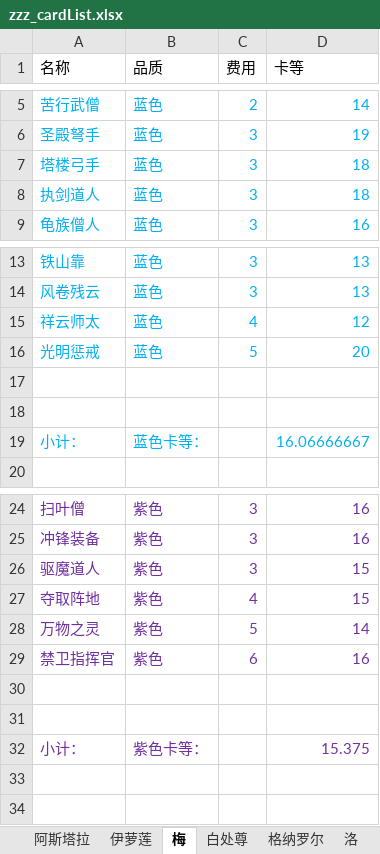
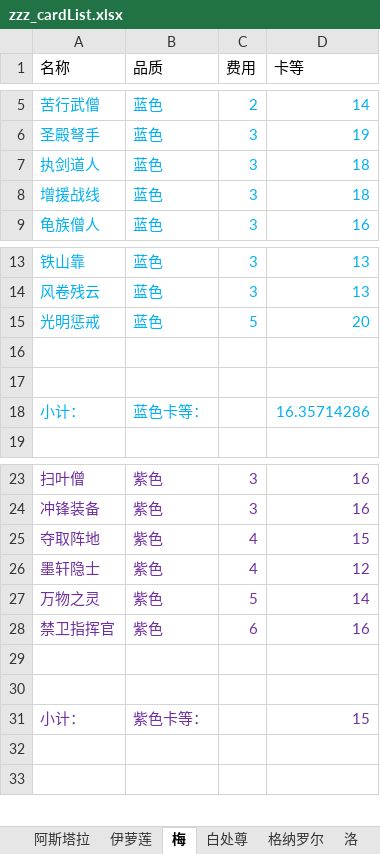
Before and after one commit to XTsuola/keyuanWeb, an Excel workbook: src/utils/sxsyzlzq/zzz_cardList.xlsx, sheet 梅, drawn as a sheet; only a part is shown, gaps mark what is left out; values as stored, in another font and other column widths than the file's, no borders; removed rows and columns are numbered as before the commit, all else as after; the diff covers the shown part only; the diff names each change by its address in the sheet, - before the commit and + after, or states it on an @@ line.

```diff
--- a/src/utils/sxsyzlzq/zzz_cardList.xlsx (sheet 梅)
+++ b/src/utils/sxsyzlzq/zzz_cardList.xlsx (sheet 梅)
-row 7: 塔楼弓手 | 蓝色 | 3 | 18
+row 8: 增援战线 | 蓝色 | 3 | 18
-row 15: 祥云师太 | 蓝色 | 4 | 12
-D18 (卡等): 16.06666667
+D18 (卡等): 16.35714286
-row 26: 驱魔道人 | 紫色 | 3 | 15
+row 26: 墨轩隐士 | 紫色 | 4 | 12
-D31 (卡等): 15.375
+D31 (卡等): 15
```
Also changed, not shown: 1 added row and 1 edited cell elsewhere in this sheet, sheet 白处尊, sheet 伊萝莲, sheet 禅意, sheet 阿斯塔拉, sheet 帝国, sheet 隐秘, formulas that keep their value, 20 other files.
